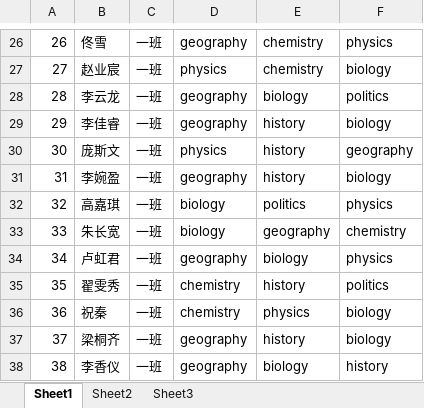
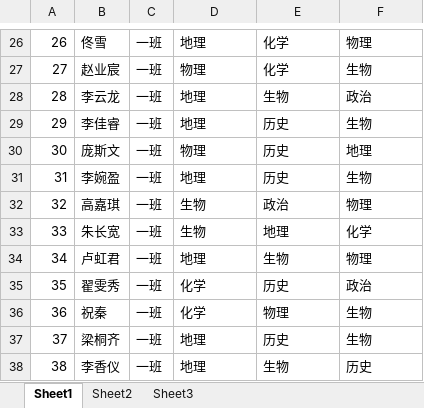
Before and after one commit to zongyanke/ClassSchedule-Node, an Excel workbook: public/file/Student.xlsx, sheet Sheet1, drawn as a sheet; only a part is shown, gaps mark what is left out; values as stored, in another font and other column widths than the file's, no borders; the diff covers the shown part only; the diff names each change by its address in the sheet, - before the commit and + after, or states it on an @@ line.

```diff
--- a/public/file/Student.xlsx (sheet Sheet1)
+++ b/public/file/Student.xlsx (sheet Sheet1)
-D26: geography
+D26: 地理
-E26:E27: chemistry
+E26:E27: 化学
-F26: physics
+F26: 物理
-D27: physics
+D27: 物理
-F27: biology
+F27: 生物
-D28:D29: geography
+D28:D29: 地理
-E28: biology
+E28: 生物
-F28: politics
+F28: 政治
-E29:E31: history
+E29:E31: 历史
-F29: biology
+F29: 生物
-D30: physics
+D30: 物理
-F30: geography
+F30: 地理
-D31: geography
+D31: 地理
-F31: biology
+F31: 生物
-D32:D33: biology
+D32:D33: 生物
-E32: politics
+E32: 政治
-F32: physics
+F32: 物理
-E33: geography
+E33: 地理
-F33: chemistry
+F33: 化学
-D34: geography
+D34: 地理
-E34: biology
+E34: 生物
-F34: physics
+F34: 物理
-D35:D36: chemistry
+D35:D36: 化学
-E35: history
+E35: 历史
-F35: politics
+F35: 政治
-E36: physics
+E36: 物理
-F36:F37: biology
+F36:F37: 生物
-D37:D38: geography
+D37:D38: 地理
-E37: history
+E37: 历史
-E38: biology
+E38: 生物
-F38: history
+F38: 历史
```
Also changed, not shown: 1761 edited cells elsewhere in this sheet, 7 other files.
